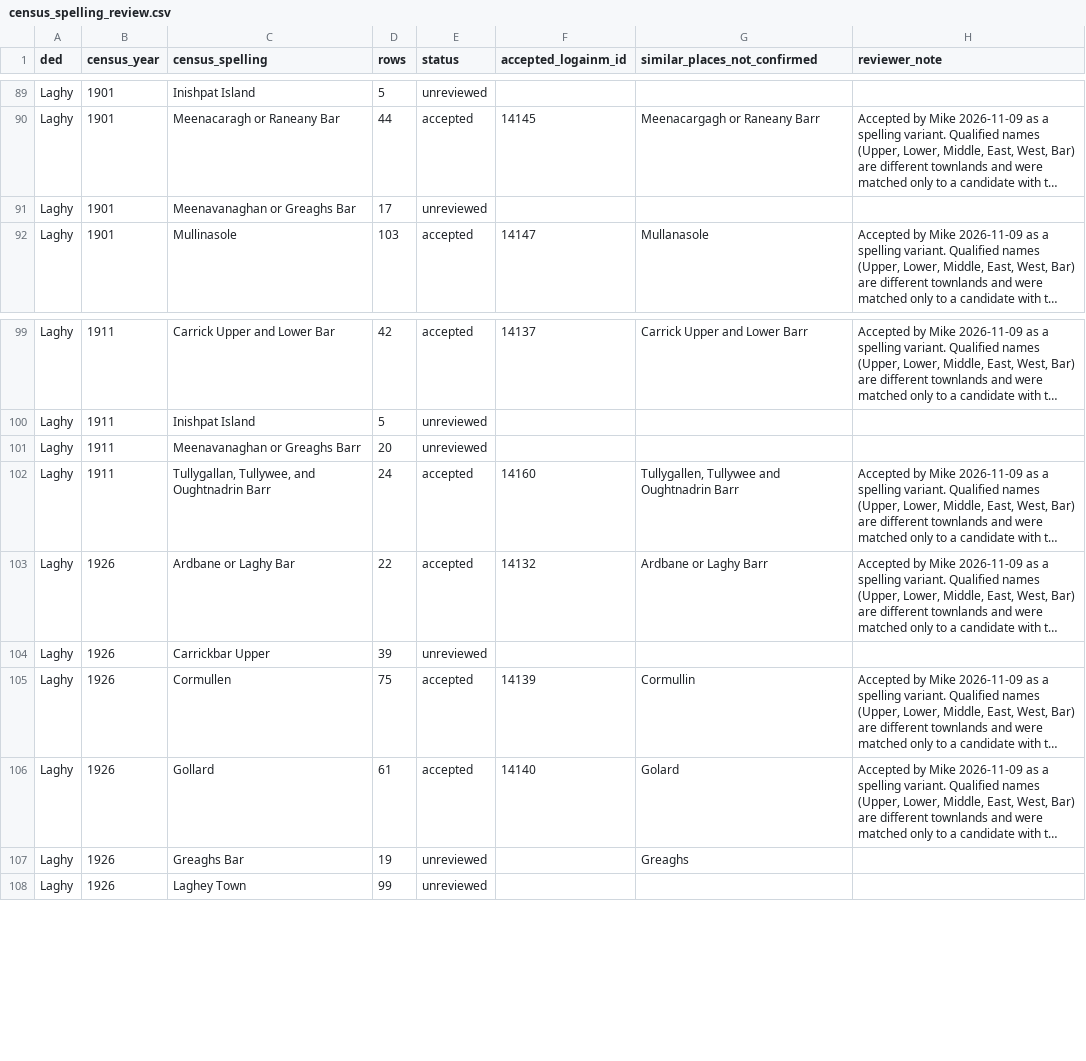
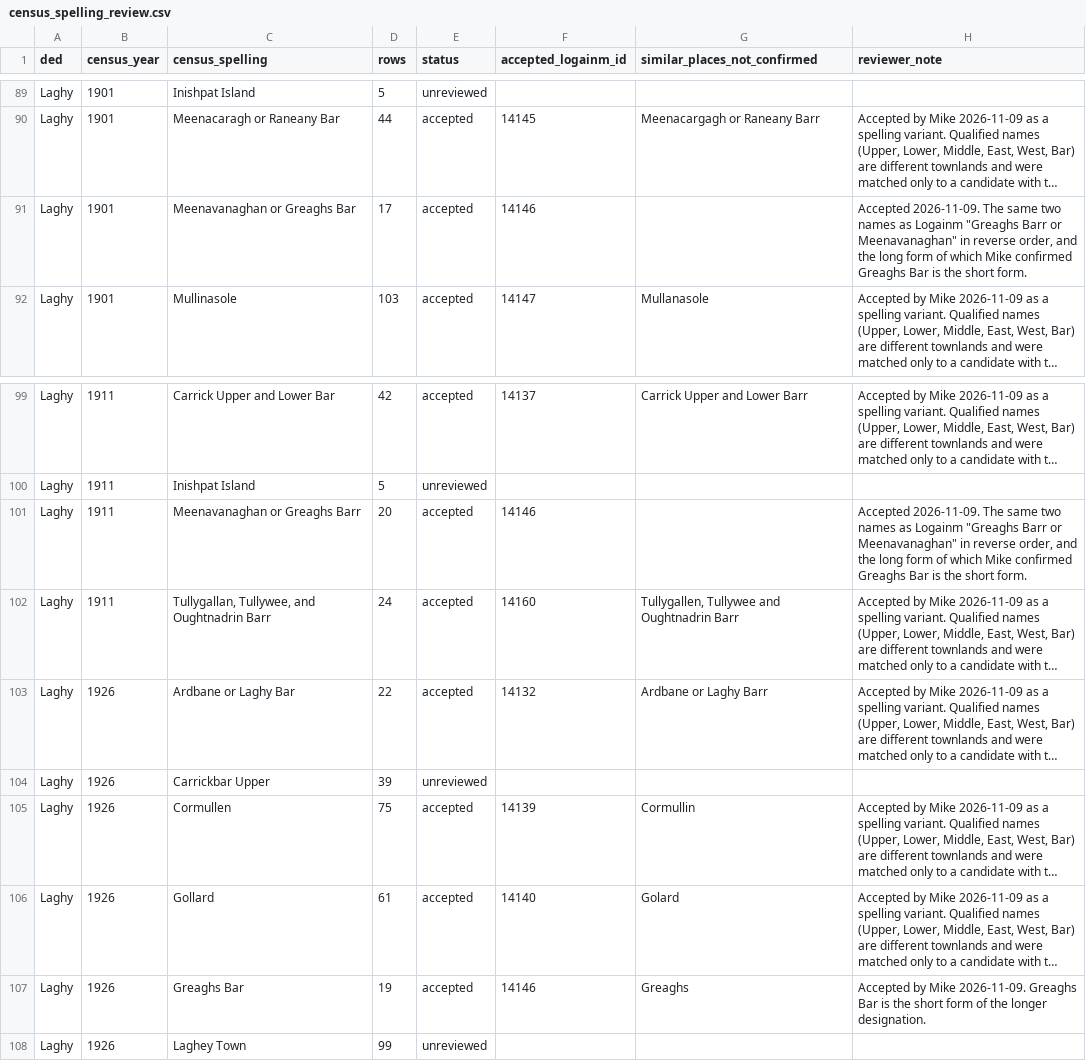
Before and after one commit to mjsmulligan/donegal-townlands, a CSV file: data/processed/places/census_spelling_review.csv, drawn as a sheet; only a part is shown, gaps mark what is left out; long unchanged cells end in …; the diff names each change by its address in the sheet, - before the commit and + after, or states it on an @@ line.

```diff
--- a/data/processed/places/census_spelling_review.csv
+++ b/data/processed/places/census_spelling_review.csv
-E91 (status): unreviewed
+E91 (status): accepted
-F91 (accepted_logainm_id): (empty)
+F91 (accepted_logainm_id): 14146
-H91 (reviewer_note): (empty)
+H91 (reviewer_note): Accepted 2026-11-09. The same two names as Logainm "Greaghs Barr or Meenavanaghan" in reverse order, and the long form of which Mike confirmed Greaghs Bar is the short form.
-E101 (status): unreviewed
+E101 (status): accepted
-F101 (accepted_logainm_id): (empty)
+F101 (accepted_logainm_id): 14146
-H101 (reviewer_note): (empty)
+H101 (reviewer_note): Accepted 2026-11-09. The same two names as Logainm "Greaghs Barr or Meenavanaghan" in reverse order, and the long form of which Mike confirmed Greaghs Bar is the short form.
-E107 (status): unreviewed
+E107 (status): accepted
-F107 (accepted_logainm_id): (empty)
+F107 (accepted_logainm_id): 14146
-H107 (reviewer_note): (empty)
+H107 (reviewer_note): Accepted by Mike 2026-11-09. Greaghs Bar is the short form of the longer designation.
```
Also changed, not shown: 5 other files.
